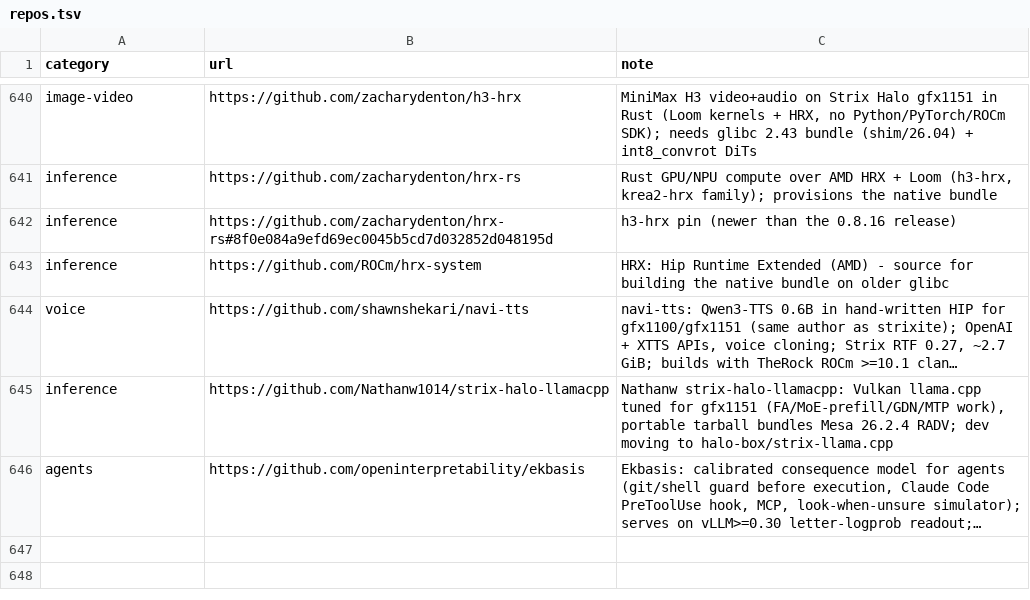
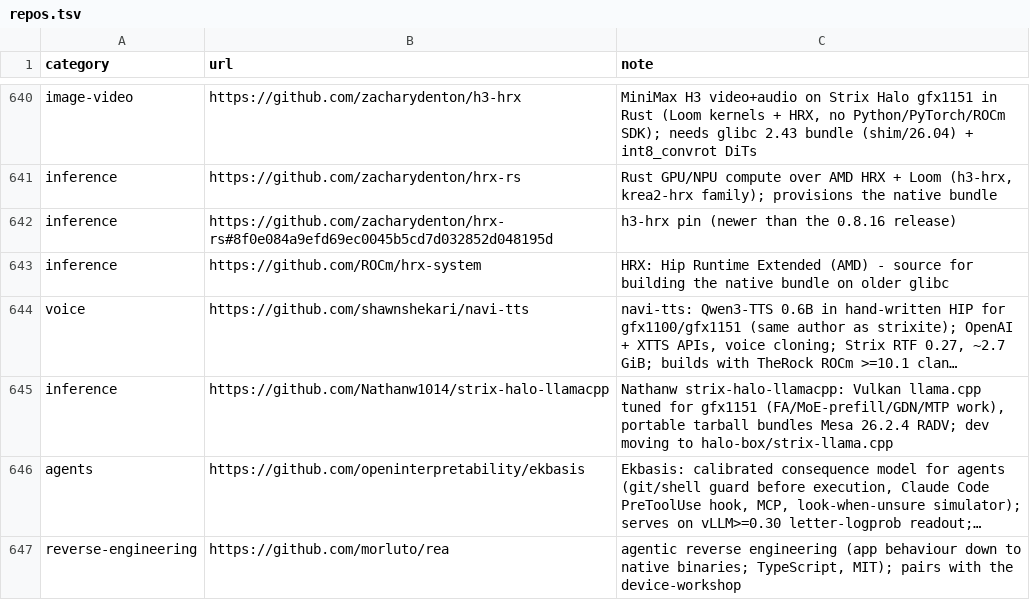
Before and after one commit to TheBeaninator/ark, a TSV file: manifest/repos.tsv, drawn as a sheet; only a part is shown, gaps mark what is left out; long unchanged cells end in …; the diff names each change by its address in the sheet, - before the commit and + after, or states it on an @@ line.

```diff
--- a/manifest/repos.tsv
+++ b/manifest/repos.tsv
+row 647: reverse-engineering | https://github.com/morluto/rea | agentic reverse engineering (app behaviour down to native binaries; TypeScript, MIT); pairs with the device-workshop
```
